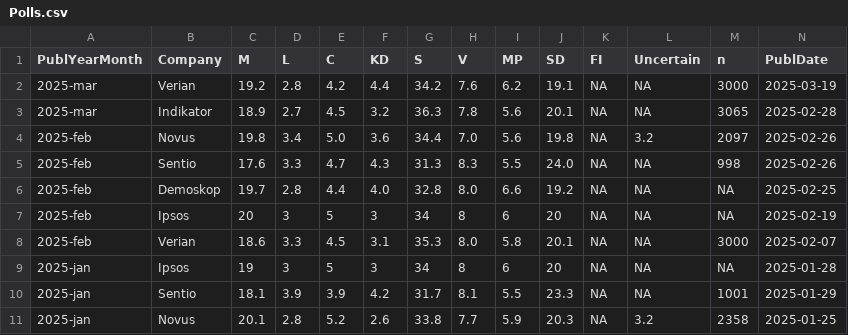
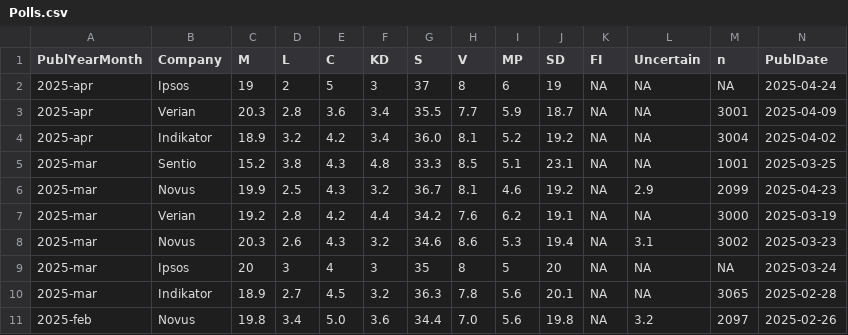
Before and after one commit to hampusborgos/SwedishPolls, a CSV file: Data/Polls.csv, drawn as a sheet; only a part is shown; the shorter side is filled out with more unchanged rows; rows hold the shown columns only; the diff names each change by its address in the sheet, - before the commit and + after, or states it on an @@ line.

Commit message:
add surveys

```diff
--- a/Data/Polls.csv
+++ b/Data/Polls.csv
+row 2: 2025-apr | Ipsos | 19 | 2 | 5 | 3 | 37 | 8 | 6 | 19 | NA | NA | NA | 2025-04-24
+row 3: 2025-apr | Verian | 20.3 | 2.8 | 3.6 | 3.4 | 35.5 | 7.7 | 5.9 | 18.7 | NA | NA | 3001 | 2025-04-09
+row 4: 2025-apr | Indikator | 18.9 | 3.2 | 4.2 | 3.4 | 36.0 | 8.1 | 5.2 | 19.2 | NA | NA | 3004 | 2025-04-02
+row 5: 2025-mar | Sentio | 15.2 | 3.8 | 4.3 | 4.8 | 33.3 | 8.5 | 5.1 | 23.1 | NA | NA | 1001 | 2025-03-25
+row 6: 2025-mar | Novus | 19.9 | 2.5 | 4.3 | 3.2 | 36.7 | 8.1 | 4.6 | 19.2 | NA | 2.9 | 2099 | 2025-04-23
+row 8: 2025-mar | Novus | 20.3 | 2.6 | 4.3 | 3.2 | 34.6 | 8.6 | 5.3 | 19.4 | NA | 3.1 | 3002 | 2025-03-23
+row 9: 2025-mar | Ipsos | 20 | 3 | 4 | 3 | 35 | 8 | 5 | 20 | NA | NA | NA | 2025-03-24
```
